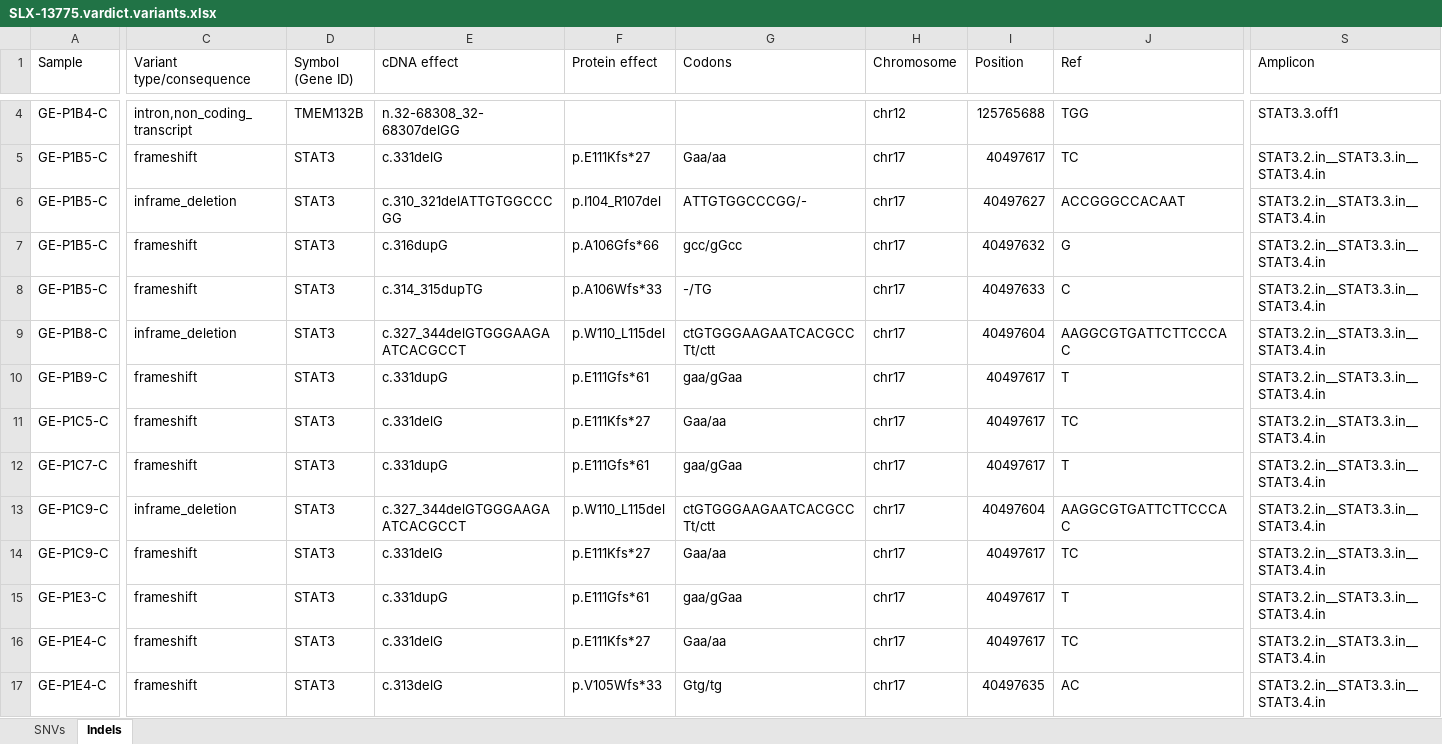
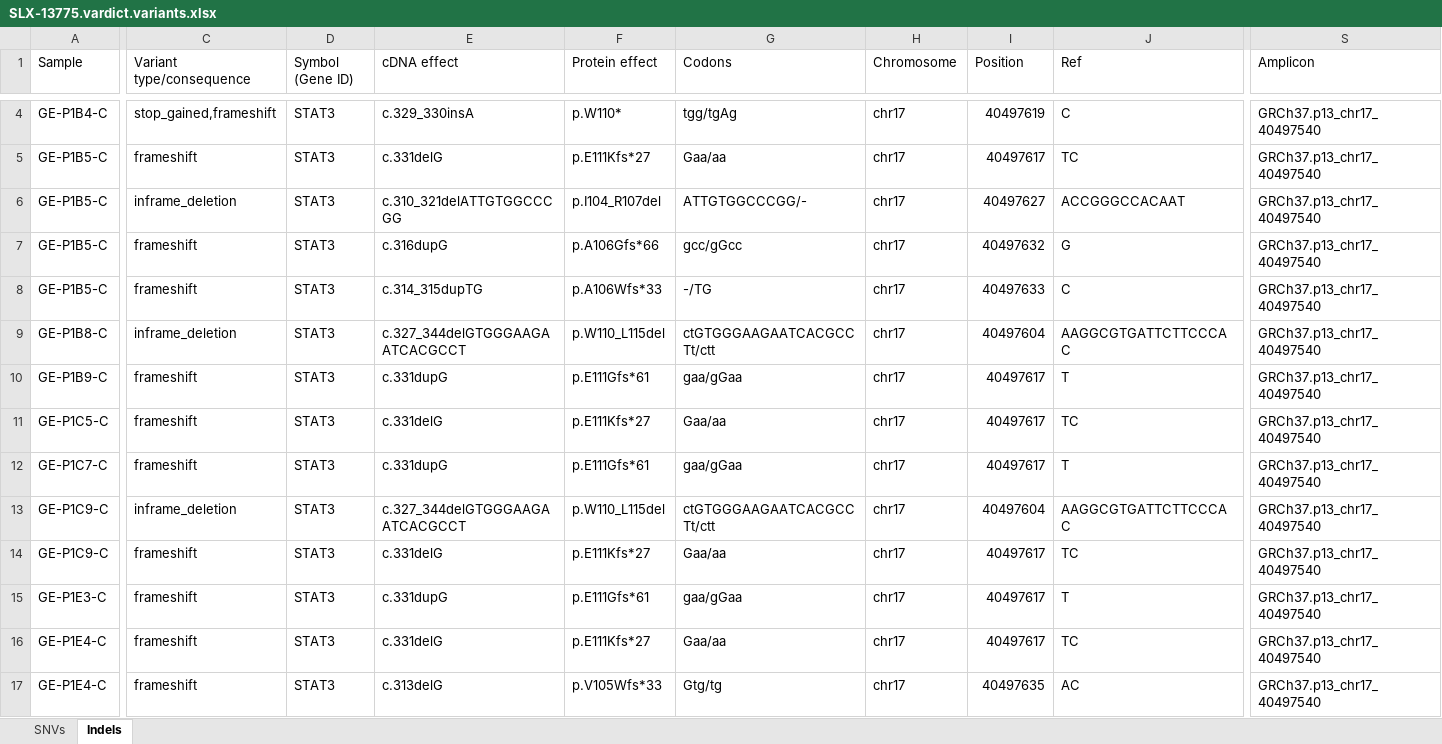
Before and after one commit to alanwilter/GenEditID, an Excel workbook: data/20170127_GEP00001/NGSpreliminaryData/SLX-13775.vardict.variants.xlsx, sheet Indels, drawn as a sheet; only a part is shown, gaps mark what is left out; values as stored, in another font and other column widths than the file's, no borders; the diff covers the shown part only; the diff names each change by its address in the sheet, - before the commit and + after, or states it on an @@ line.

Commit message:
Amplicon seq. pipe results with new amplicon names

```diff
--- a/data/20170127_GEP00001/NGSpreliminaryData/SLX-13775.vardict.variants.xlsx (sheet Indels)
+++ b/data/20170127_GEP00001/NGSpreliminaryData/SLX-13775.vardict.variants.xlsx (sheet Indels)
-C4 (Variant type/consequence): intron,non_coding_transcript
+C4 (Variant type/consequence): stop_gained,frameshift
-D4 (Symbol (Gene ID)): TMEM132B
+D4 (Symbol (Gene ID)): STAT3
-E4 (cDNA effect): n.32-68308_32-68307delGG
+E4 (cDNA effect): c.329_330insA
-F4 (Protein effect): (empty)
+F4 (Protein effect): p.W110*
-G4 (Codons): (empty)
+G4 (Codons): tgg/tgAg
-H4 (Chromosome): chr12
+H4 (Chromosome): chr17
-I4 (Position): 125765688
+I4 (Position): 40497619
-J4 (Ref): TGG
+J4 (Ref): C
-S4 (Amplicon): STAT3.3.off1
+S4 (Amplicon): GRCh37.p13_chr17_40497540
-S5:S17 (Amplicon): STAT3.2.in__STAT3.3.in__STAT3.4.in
+S5:S17 (Amplicon): GRCh37.p13_chr17_40497540
```
Also changed, not shown: 213 edited cells elsewhere in this sheet, sheet SNVs, data/20170127_GEP00001/NGSpreliminaryData/SLX-13775.haplotypeCaller.variants.xlsx, 1 other file.
